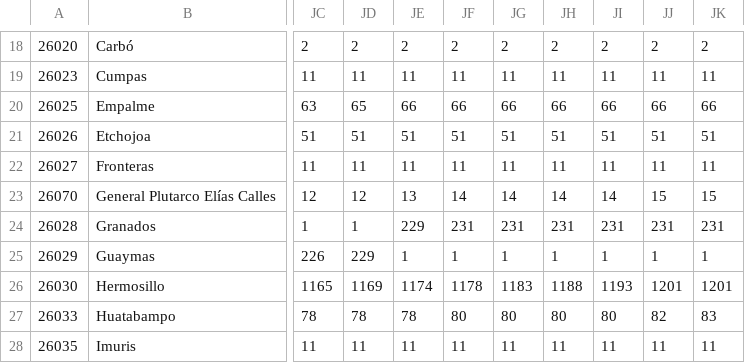
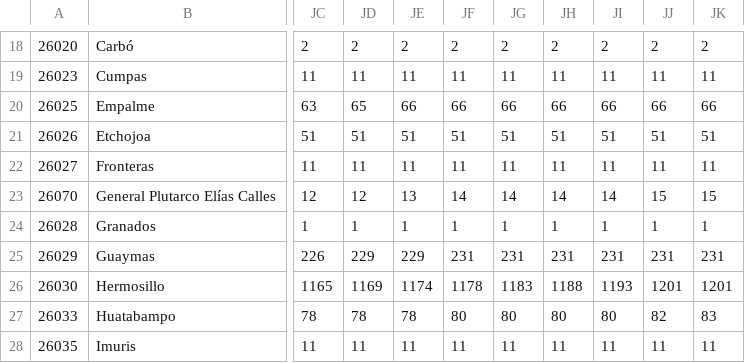
Before and after one commit to dogomoreno/Covid19-Sonora-Municipios, a CSV file: Bases/ST_DecesosMunicipalesSonora.csv, drawn as a sheet; only a part is shown, gaps mark what is left out; the diff names each change by its address in the sheet, - before the commit and + after, or states it on an @@ line.

```diff
--- a/Bases/ST_DecesosMunicipalesSonora.csv
+++ b/Bases/ST_DecesosMunicipalesSonora.csv
-JE24: 229
+JE24: 1
-JF24: 231
+JF24: 1
-JG24: 231
+JG24: 1
-JH24: 231
+JH24: 1
-JI24: 231
+JI24: 1
-JJ24: 231
+JJ24: 1
-JK24: 231
+JK24: 1
-JE25: 1
+JE25: 229
-JF25: 1
+JF25: 231
-JG25: 1
+JG25: 231
-JH25: 1
+JH25: 231
-JI25: 1
+JI25: 231
-JJ25: 1
+JJ25: 231
-JK25: 1
+JK25: 231
```
Also changed, not shown: Bases/Decesosdiarios.csv, ResultadoCSV/Indicadores-Municipios-Sonora.csv, 3 other files.
